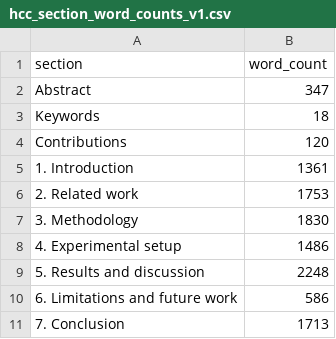
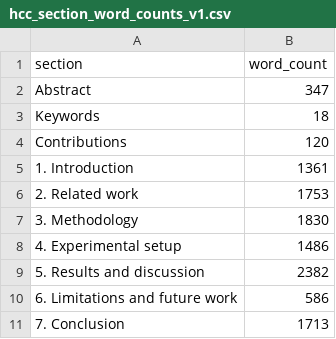
Before and after one commit to drsaikrishnathota1/trust-swarm-ai, a CSV file: docs/hcc_section_word_counts_v1.csv, drawn as a sheet.

```diff
--- a/docs/hcc_section_word_counts_v1.csv
+++ b/docs/hcc_section_word_counts_v1.csv
@@ -8,3 +8,3 @@ Contributions,120
 4. Experimental setup,1486
-5. Results and discussion,2248
+5. Results and discussion,2382
 6. Limitations and future work,586
```
Also changed, not shown: 13 other files.
